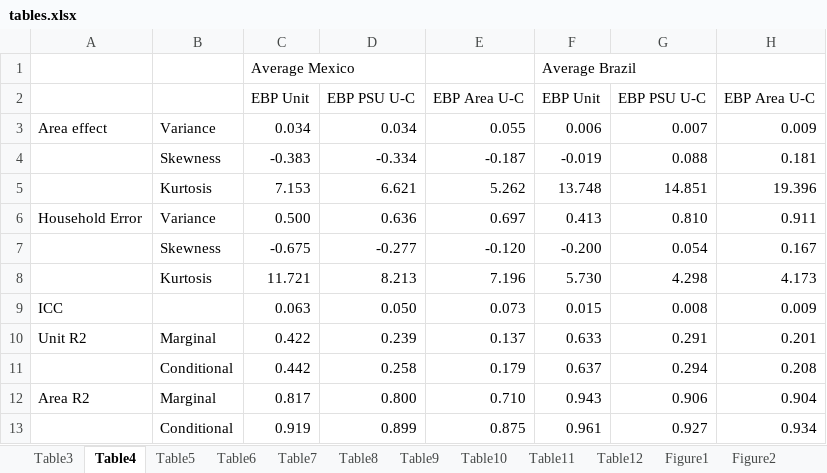
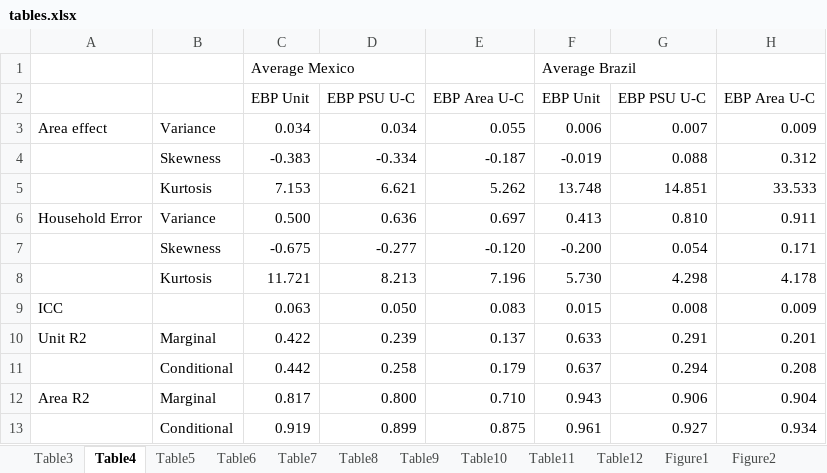
Before and after one commit to davidn10/SAEresearch, an Excel workbook: Code/STATAcode/reproducibility_package/output/tables.xlsx, sheet Table4, drawn as a sheet; values as stored, in another font and other column widths than the file's, no borders; the diff names each change by its address in the sheet, - before the commit and + after, or states it on an @@ line.

Commit message:
Update tables.xlsx

```diff
--- a/Code/STATAcode/reproducibility_package/output/tables.xlsx (sheet Table4)
+++ b/Code/STATAcode/reproducibility_package/output/tables.xlsx (sheet Table4)
-H4: 0.181
+H4: 0.312
-H5: 19.396
+H5: 33.533
-H7: 0.167
+H7: 0.171
-H8: 4.173
+H8: 4.178
-E9: 0.073
+E9: 0.083
```
Also changed, not shown: sheet Table7, sheet Table5, sheet Figures3and4, charts or pictures.
